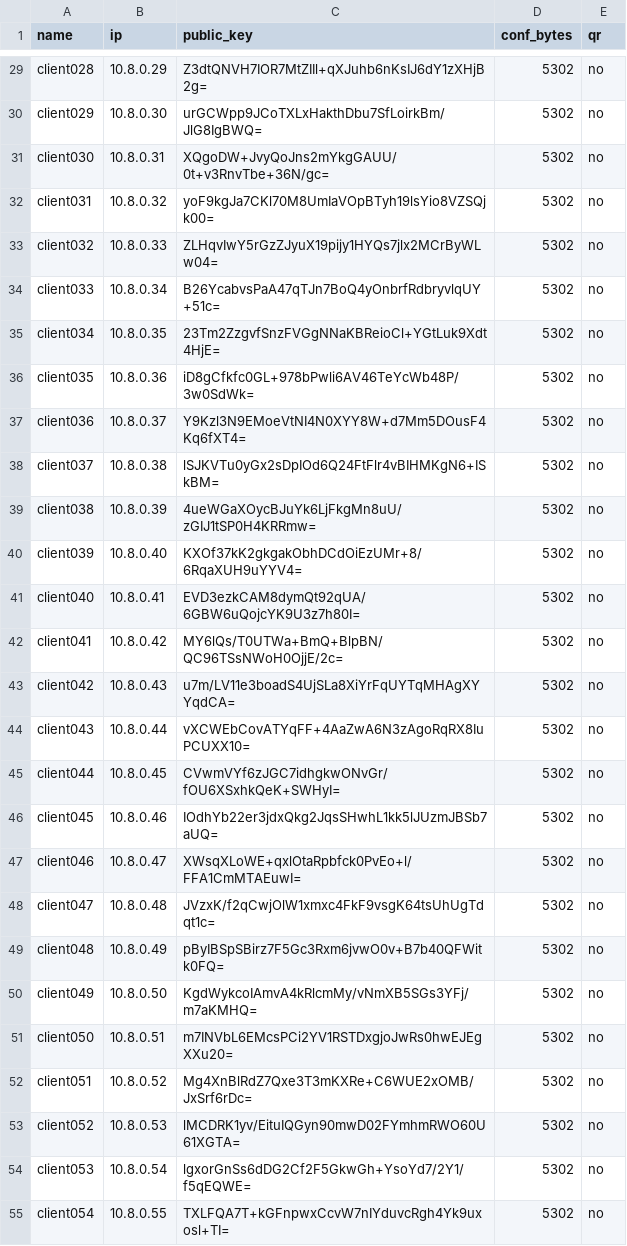
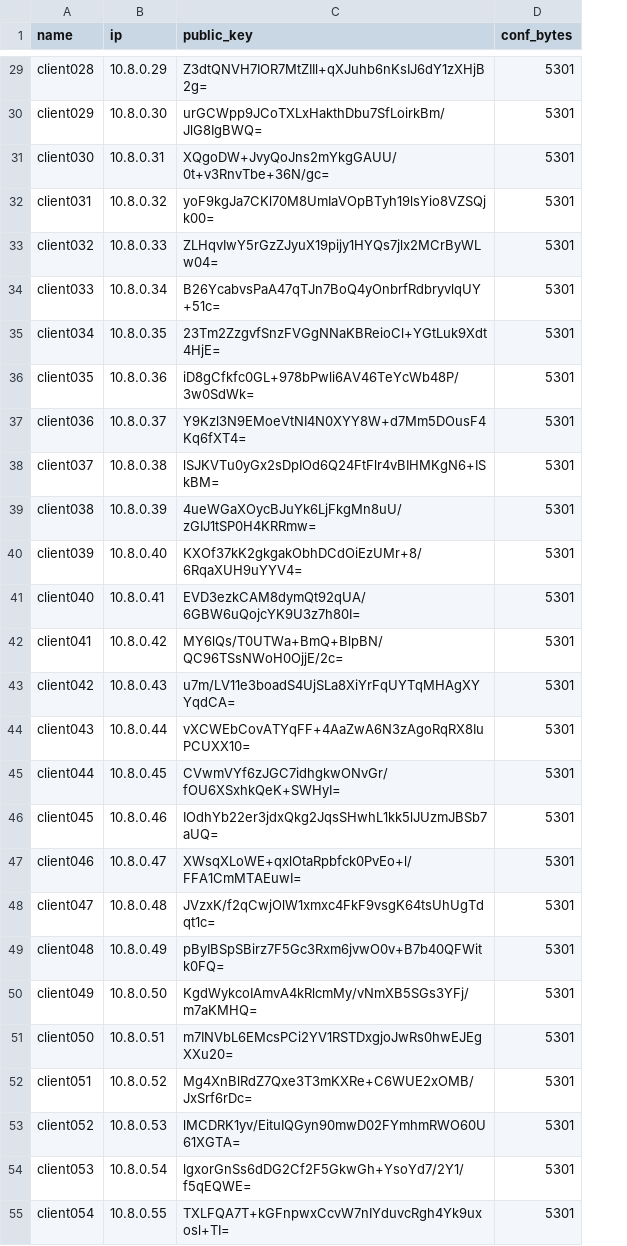
Before and after one commit to 3dit-lab/vpn, a CSV file: clients.csv, drawn as a sheet; only a part is shown, gaps mark what is left out; the diff covers the shown part only; the diff names each change by its address in the sheet, - before the commit and + after, or states it on an @@ line.

```diff
--- a/clients.csv
+++ b/clients.csv
-column E (qr), rows 29-55: all no
-D29:D55 (conf_bytes): 5302
+D29:D55 (conf_bytes): 5301
```
Also changed, not shown: 123 edited cells elsewhere in this file, 9 other files.
